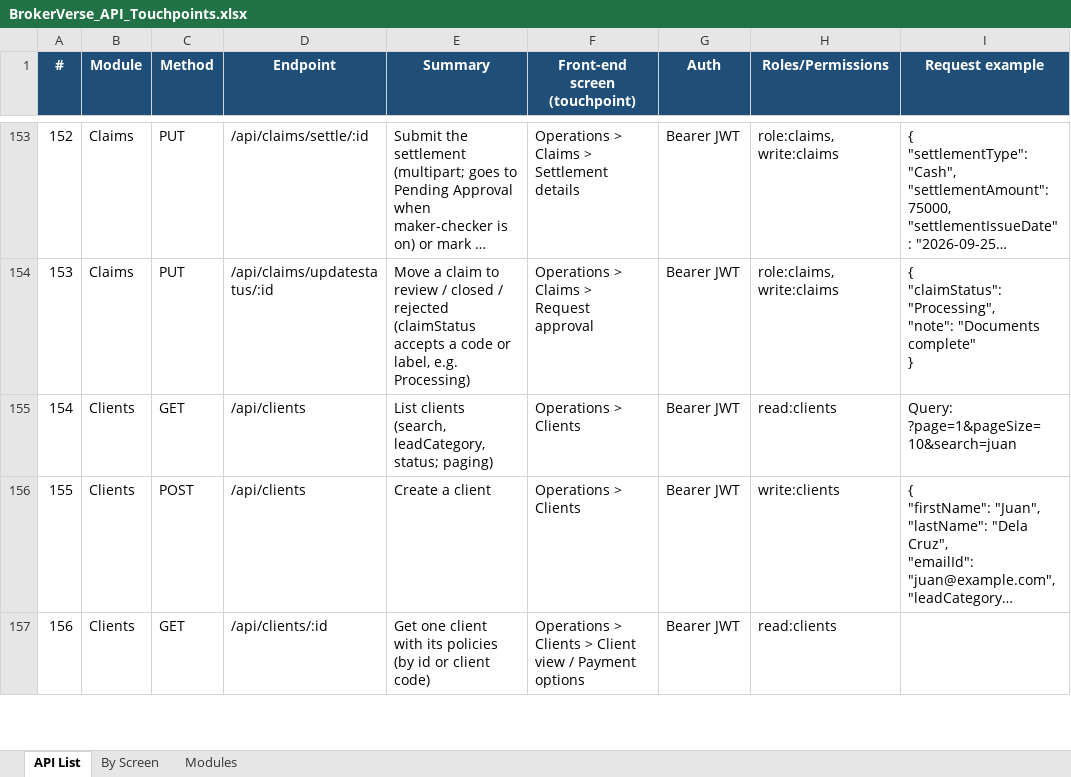
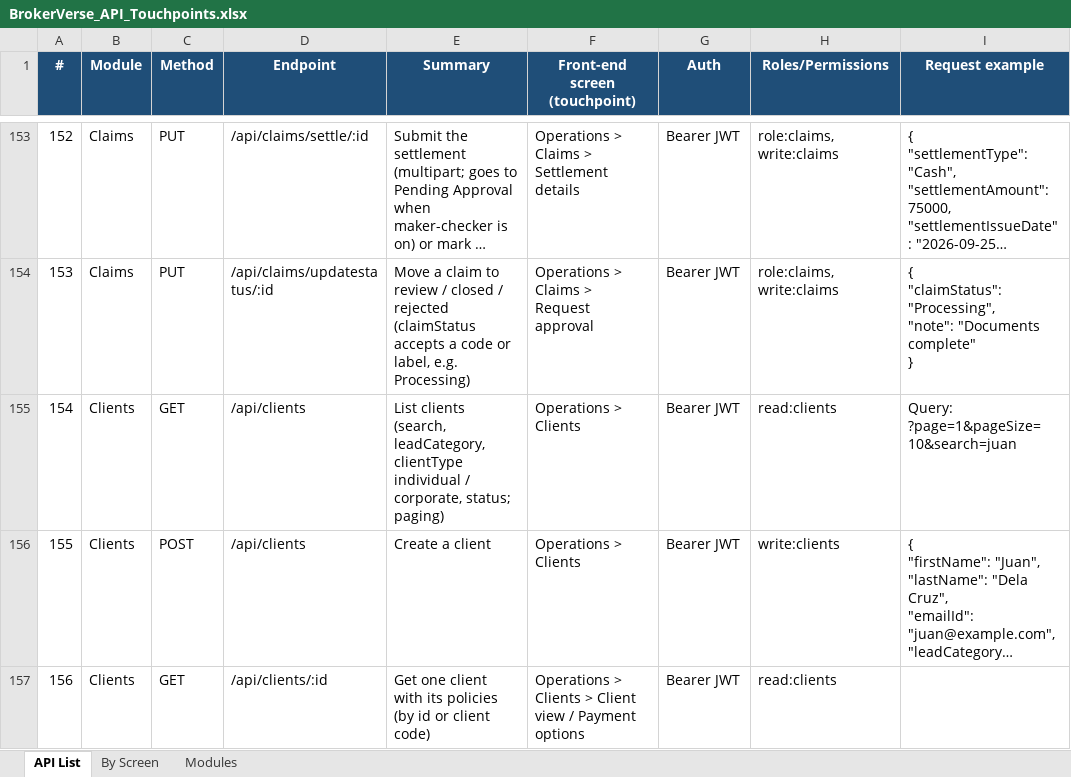
Before and after one commit to IortaTexhNXT-DEV/BDOI-OOTB, an Excel workbook: backend/docs/api/BrokerVerse_API_Touchpoints.xlsx, sheet API List, drawn as a sheet; only a part is shown, gaps mark what is left out; long unchanged cells end in …; values as stored, in another font and other column widths than the file's, no borders; the diff covers the shown part only; the diff names each change by its address in the sheet, - before the commit and + after, or states it on an @@ line.

```diff
--- a/backend/docs/api/BrokerVerse_API_Touchpoints.xlsx (sheet API List)
+++ b/backend/docs/api/BrokerVerse_API_Touchpoints.xlsx (sheet API List)
-E155 (Summary): …(search, leadCategory, status; paging)
+E155 (Summary): …(search, leadCategory, clientType individual / corporate, status; paging)
```
Also changed, not shown: 3 edited cells elsewhere in this sheet, sheet By Screen, 3 other files.
